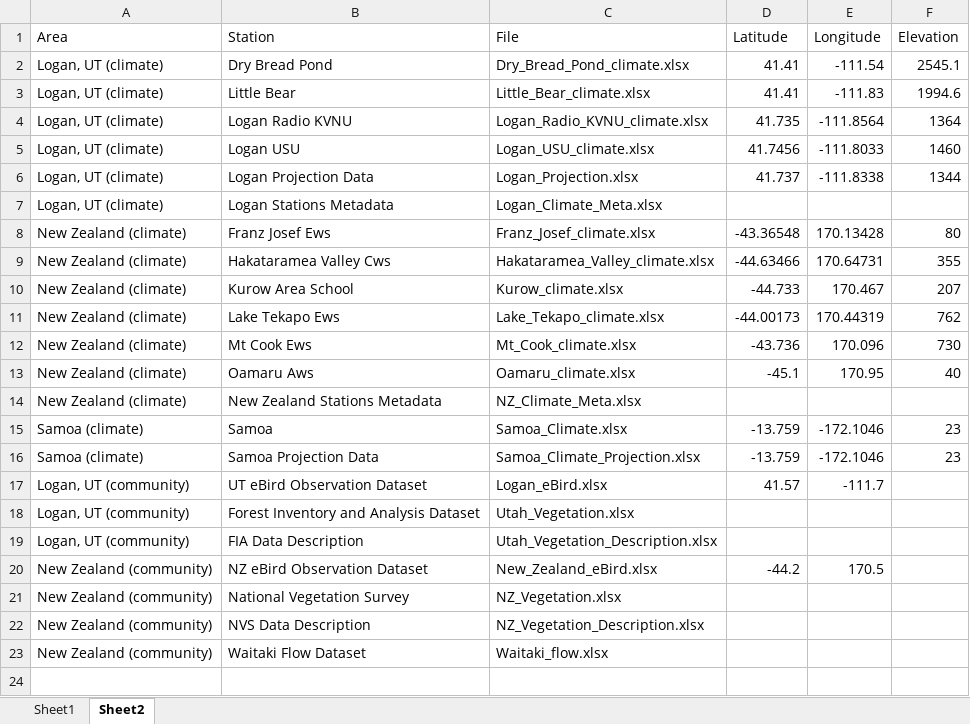
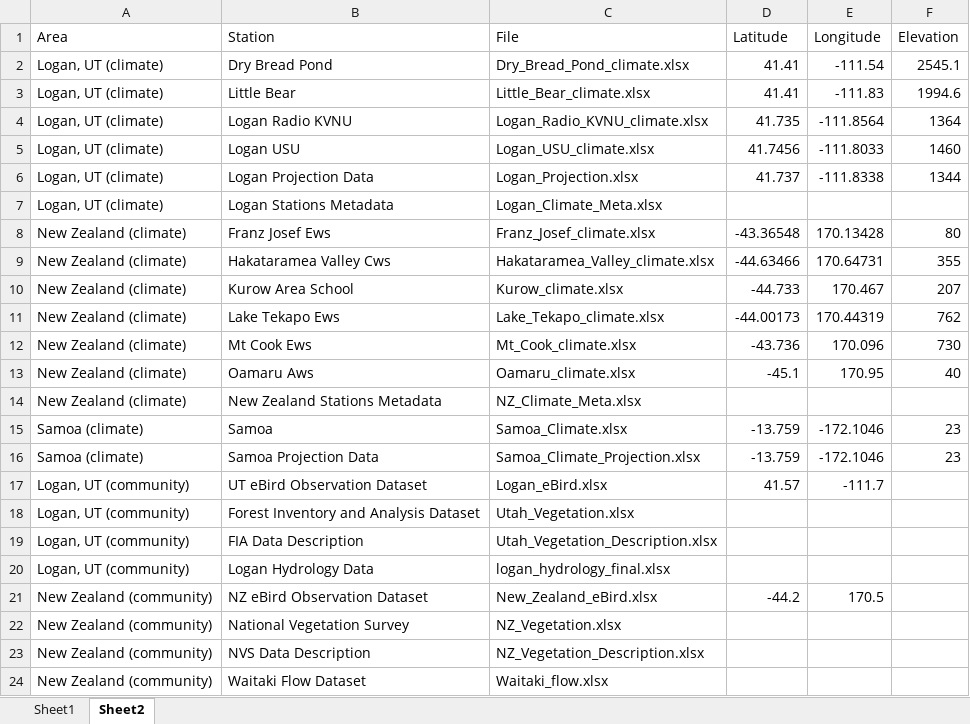
Before and after one commit to climateBrowser/climate_browser, an Excel workbook: data/File_Navigation.xlsx, sheet Sheet2, drawn as a sheet; values as stored, in another font and other column widths than the file's, no borders; the diff names each change by its address in the sheet, - before the commit and + after, or states it on an @@ line.

Commit message:
Added logan hydrology data

```diff
--- a/data/File_Navigation.xlsx (sheet Sheet2)
+++ b/data/File_Navigation.xlsx (sheet Sheet2)
+row 20: Logan, UT (community) | Logan Hydrology Data | logan_hydrology_final.xlsx
```
Also changed, not shown: 2 other files.
